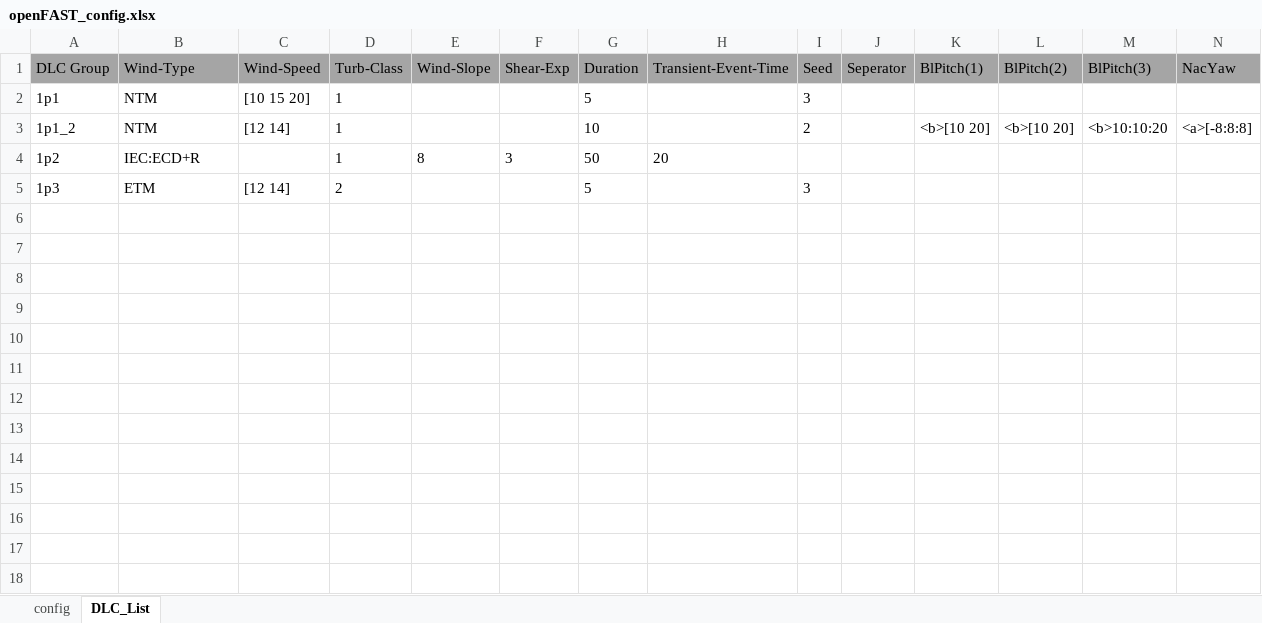
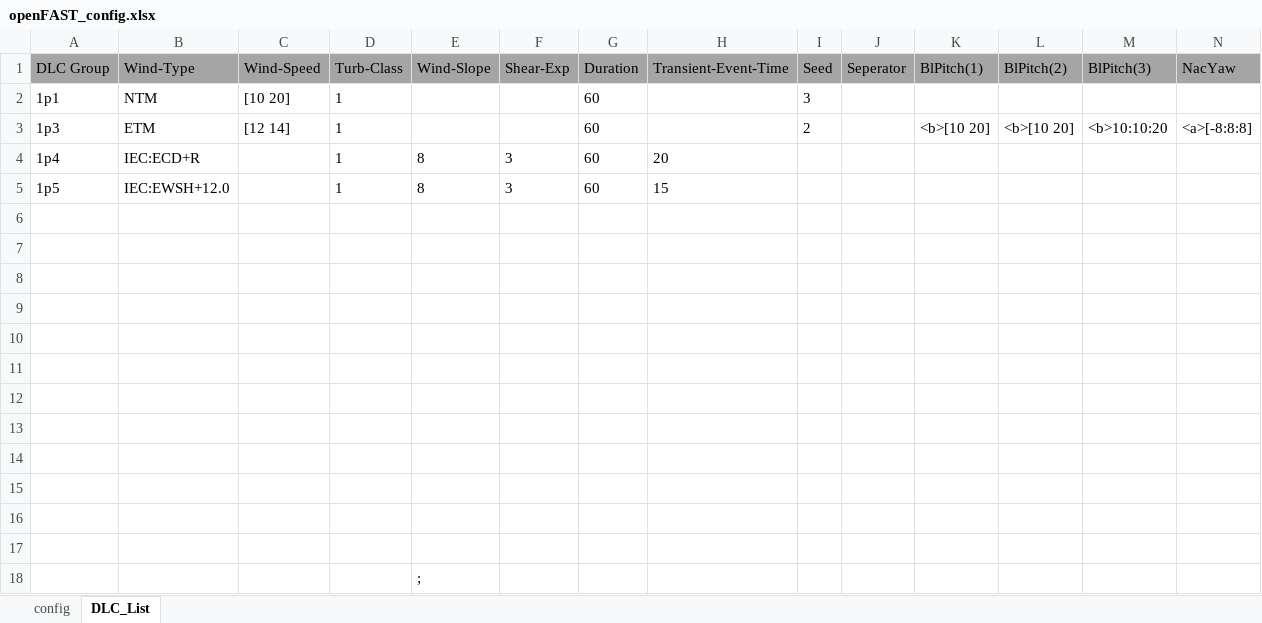
Before and after one commit to jgeisler0303/AMPoWS, an Excel workbook: examples/openFAST_config.xlsx, sheet DLC_List, drawn as a sheet; only a part is shown; values as stored, in another font and other column widths than the file's, no borders; addresses are those after the commit; rows hold the shown columns only; the diff names each change by its address in the sheet, - before the commit and + after, or states it on an @@ line.

Commit message:
Config TAbelle angepasst

```diff
--- a/examples/openFAST_config.xlsx (sheet DLC_List)
+++ b/examples/openFAST_config.xlsx (sheet DLC_List)
-C2 (Wind-Speed): [10 15 20]
+C2 (Wind-Speed): [10 20]
-G2 (Duration): 5
+G2 (Duration): 60
-A3 (DLC Group): 1p1_2
+A3 (DLC Group): 1p3
-B3 (Wind-Type): NTM
+B3 (Wind-Type): ETM
-G3 (Duration): 10
+G3 (Duration): 60
-A4 (DLC Group): 1p2
+A4 (DLC Group): 1p4
-G4 (Duration): 50
+G4 (Duration): 60
+row 5: 1p5 | IEC:EWSH+12.0 |  | 1 | 8 | 3 | 60 | 15
-row 6: 1p3 | ETM | [12 14] | 2 |  |  | 5 |  | 3
+row 6: (empty)
+row 7: (empty)
+row 8: (empty)
+row 9: (empty)
+row 10: (empty)
+row 11: (empty)
+row 12: (empty)
+row 13: (empty)
+row 14: (empty)
+row 15: (empty)
+row 16: (empty)
+row 17: (empty)
+row 18:  |  |  |  | ;
```
